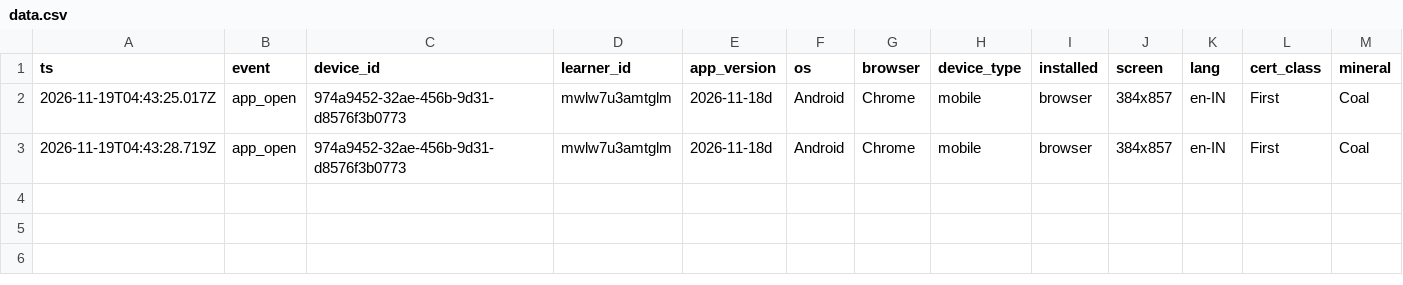
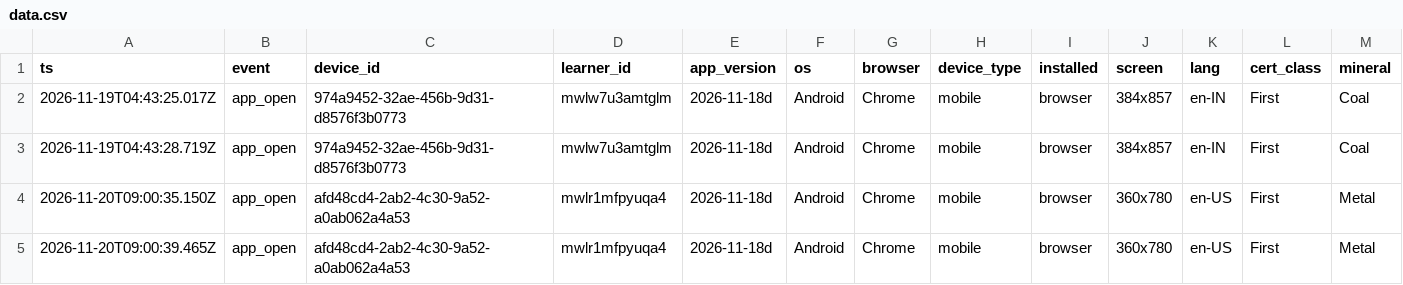
Before and after one commit to girish-vastrakar/osh_mock, a CSV file: data.csv, drawn as a sheet; only a part is shown; rows hold the shown columns only; the diff names each change by its address in the sheet, - before the commit and + after, or states it on an @@ line.

```diff
--- a/data.csv
+++ b/data.csv
+row 4: 2026-11-20T09:00:35.150Z | app_open | afd48cd4-2ab2-4c30-9a52-a0ab062a4a53 | mwlr1mfpyuqa4 | 2026-11-18d | Android | Chrome | mobile | browser | 360x780 | en-US | First | Metal
+row 5: 2026-11-20T09:00:39.465Z | app_open | afd48cd4-2ab2-4c30-9a52-a0ab062a4a53 | mwlr1mfpyuqa4 | 2026-11-18d | Android | Chrome | mobile | browser | 360x780 | en-US | First | Metal
```
Also changed, not shown: 1 other file.
